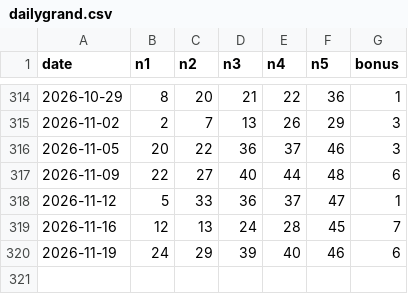
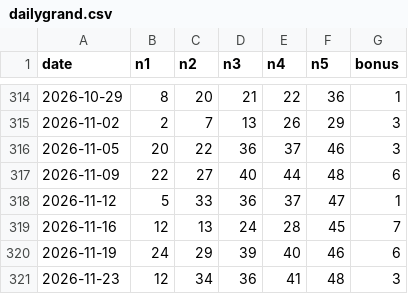
Before and after one commit to Indraeka/agency, a CSV file: lottery-analyst/data/dailygrand.csv, drawn as a sheet; only a part is shown, gaps mark what is left out; the diff names each change by its address in the sheet, - before the commit and + after, or states it on an @@ line.

```diff
--- a/lottery-analyst/data/dailygrand.csv
+++ b/lottery-analyst/data/dailygrand.csv
+row 321: 2026-11-23 | 12 | 34 | 36 | 41 | 48 | 3
```
Also changed, not shown: lottery-analyst/data/lotto649.csv, lottery-analyst/data/lottomax.csv, 3 other files.
